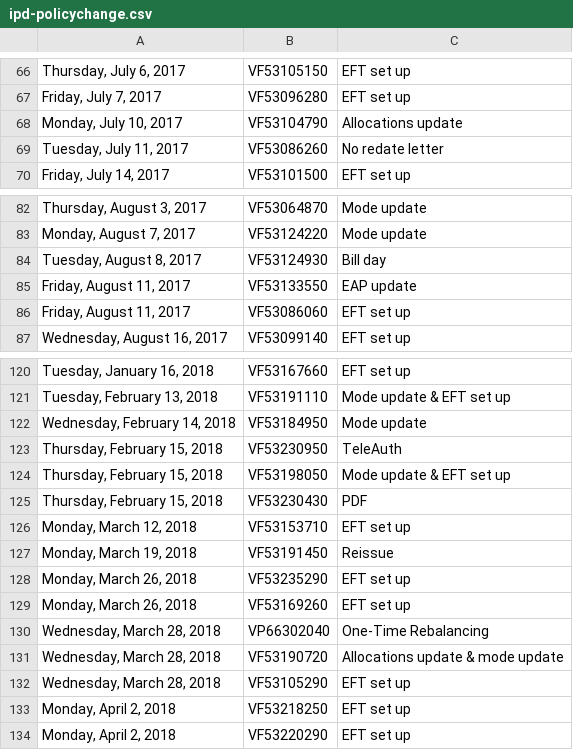
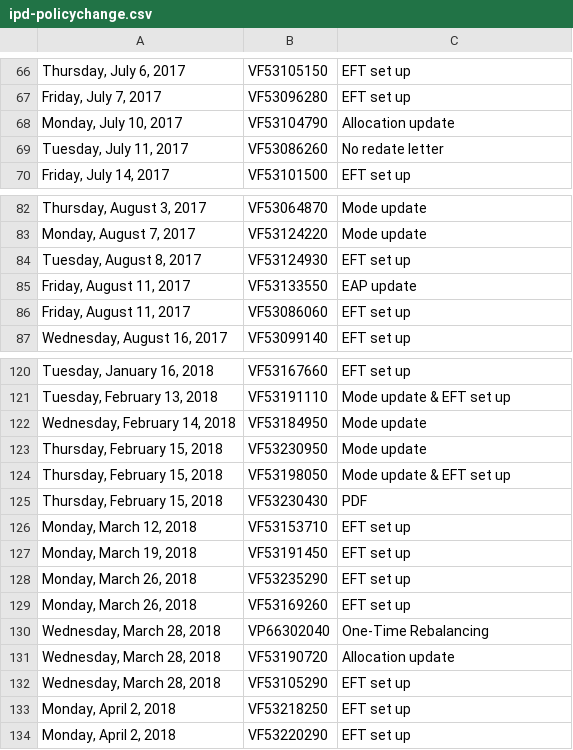
Before and after one commit to johnsethchong/PL_project, a CSV file: Data/ipd-policychange.csv, drawn as a sheet; only a part is shown, gaps mark what is left out.

```diff
--- a/Data/ipd-policychange.csv
+++ b/Data/ipd-policychange.csv
@@ -67,3 +67,3 @@
 "Friday, July 7, 2017",VF53096280,EFT set up
-"Monday, July 10, 2017",VF53104790,Allocations update
+"Monday, July 10, 2017",VF53104790,Allocation update
 "Tuesday, July 11, 2017",VF53086260,No redate letter
@@ -83,3 +83,3 @@
 "Monday, August 7, 2017",VF53124220,Mode update
-"Tuesday, August 8, 2017",VF53124930,Bill day
+"Tuesday, August 8, 2017",VF53124930,EFT set up
 "Friday, August 11, 2017",VF53133550,EAP update
@@ -122,3 +122,3 @@
 "Wednesday, February 14, 2018",VF53184950,Mode update
-"Thursday, February 15, 2018",VF53230950,TeleAuth
+"Thursday, February 15, 2018",VF53230950,Mode update
 "Thursday, February 15, 2018",VF53198050,Mode update & EFT set up
@@ -126,3 +126,3 @@
 "Monday, March 12, 2018",VF53153710,EFT set up
-"Monday, March 19, 2018",VF53191450,Reissue
+"Monday, March 19, 2018",VF53191450,EFT set up
 "Monday, March 26, 2018",VF53235290,EFT set up
@@ -130,3 +130,3 @@
 "Wednesday, March 28, 2018",VP66302040,One-Time Rebalancing
-"Wednesday, March 28, 2018",VF53190720,Allocations update & mode update
+"Wednesday, March 28, 2018",VF53190720,Allocation update
 "Wednesday, March 28, 2018",VF53105290,EFT set up
```
Also changed, not shown: 1 other file.
